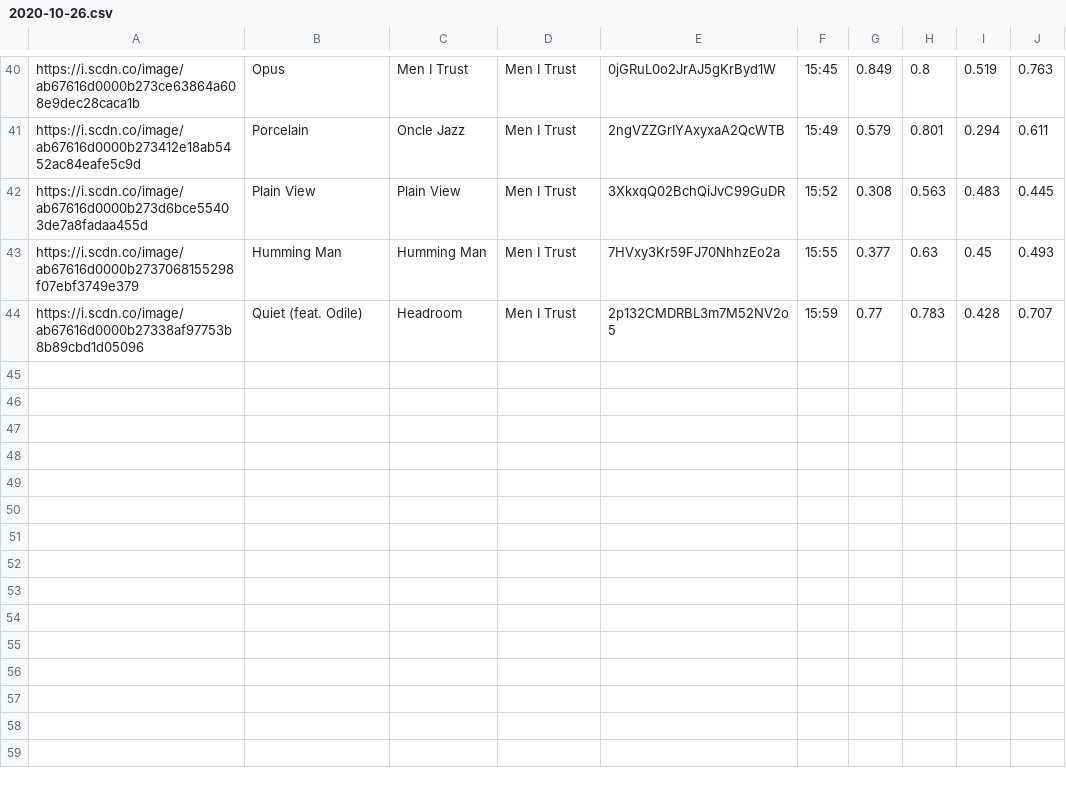
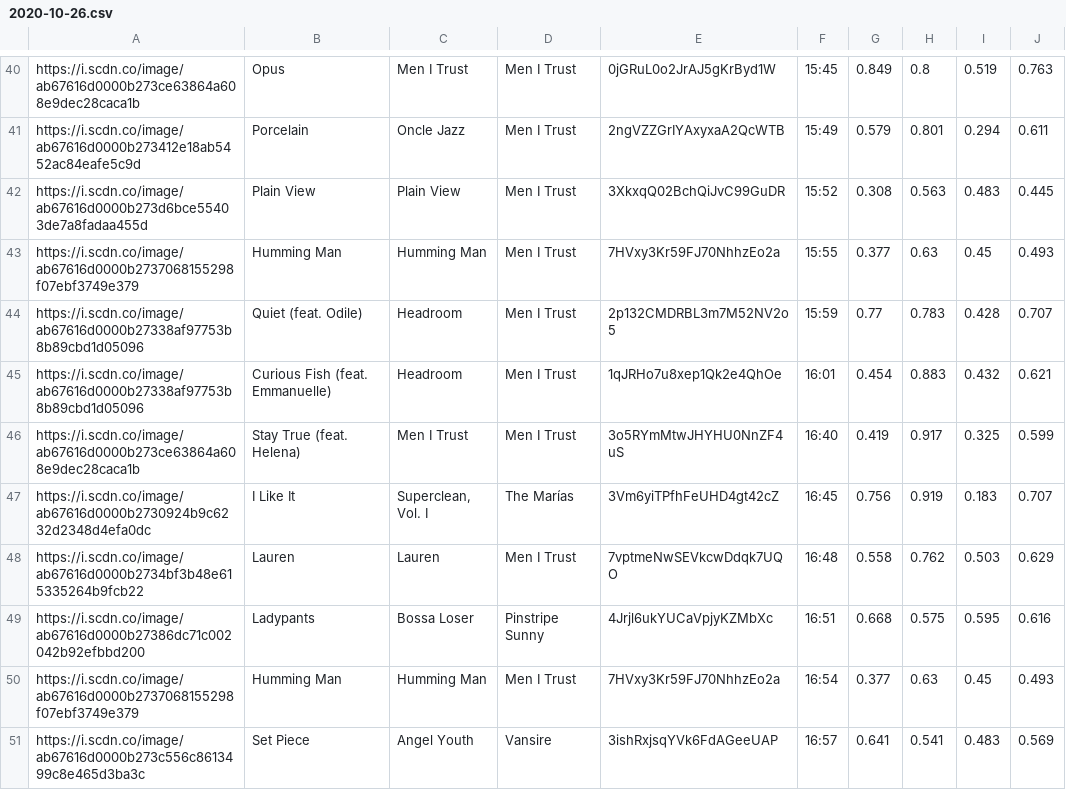
Before and after one commit to trudypainter/spotify-mood, a CSV file: daily-data/2020-10-26.csv, drawn as a sheet; only a part is shown, gaps mark what is left out.

Commit message:
updating daily data 2020-10-26 17:00:02.907408

```diff
--- a/daily-data/2020-10-26.csv
+++ b/daily-data/2020-10-26.csv
@@ -44 +44,8 @@ https://i.scdn.co/image/ab67616d0000b2737068155298f07ebf3749e379,Humming Man,Hum
 https://i.scdn.co/image/ab67616d0000b27338af97753b8b89cbd1d05096,Quiet (feat. Odile),Headroom,Men I Trust,2p132CMDRBL3m7M52NV2o5,15:59,0.77,0.783,0.428,0.707
+https://i.scdn.co/image/ab67616d0000b27338af97753b8b89cbd1d05096,Curious Fish (feat. Emmanuelle),Headroom,Men I Trust,1qJRHo7u8xep1Qk2e4QhOe,16:01,0.454,0.883,0.432,0.621
+https://i.scdn.co/image/ab67616d0000b273ce63864a608e9dec28caca1b,Stay True (feat. Helena),Men I Trust,Men I Trust,3o5RYmMtwJHYHU0NnZF4uS,16:40,0.419,0.917,0.325,0.599
+https://i.scdn.co/image/ab67616d0000b2730924b9c6232d2348d4efa0dc,I Like It,"Superclean, Vol. I",The Marías,3Vm6yiTPfhFeUHD4gt42cZ,16:45,0.756,0.919,0.183,0.707
+https://i.scdn.co/image/ab67616d0000b2734bf3b48e615335264b9fcb22,Lauren,Lauren,Men I Trust,7vptmeNwSEVkcwDdqk7UQO,16:48,0.558,0.762,0.503,0.629
+https://i.scdn.co/image/ab67616d0000b27386dc71c002042b92efbbd200,Ladypants,Bossa Loser,Pinstripe Sunny,4Jrjl6ukYUCaVpjyKZMbXc,16:51,0.668,0.575,0.595,0.616
+https://i.scdn.co/image/ab67616d0000b2737068155298f07ebf3749e379,Humming Man,Humming Man,Men I Trust,7HVxy3Kr59FJ70NhhzEo2a,16:54,0.377,0.63,0.45,0.493
+https://i.scdn.co/image/ab67616d0000b273c556c8613499c8e465d3ba3c,Set Piece,Angel Youth,Vansire,3ishRxjsqYVk6FdAGeeUAP,16:57,0.641,0.541,0.483,0.569
```
Also changed, not shown: 2 other files.
